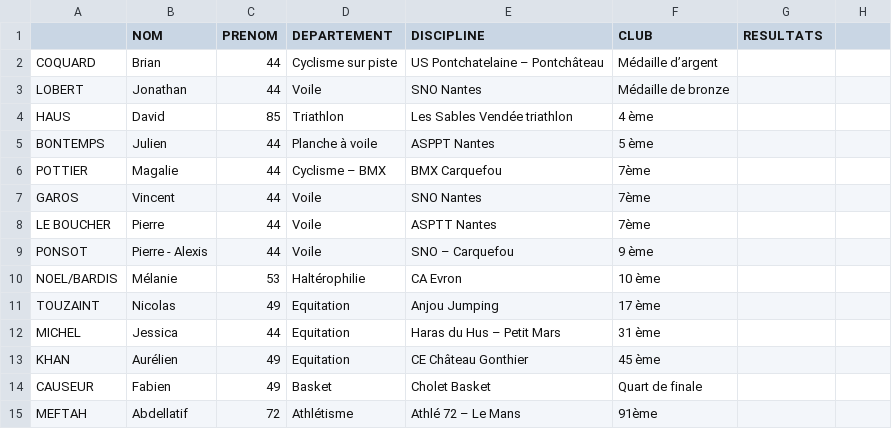
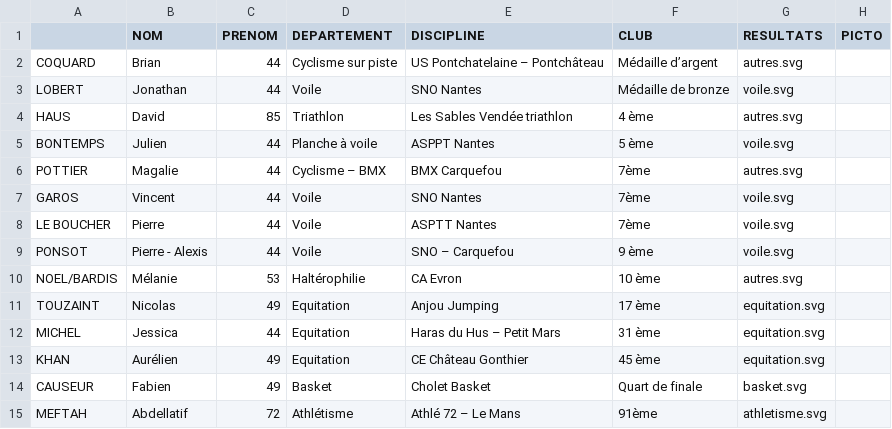
Before and after one commit to ptitFicus/Hyblab2014, a CSV file: pays_de_la_loire.fr/dataviz12/datavizJO/csv/athletes_jo_2012.csv, drawn as a sheet.

Commit message:
Avec 1 picto

```diff
--- a/pays_de_la_loire.fr/dataviz12/datavizJO/csv/athletes_jo_2012.csv
+++ b/pays_de_la_loire.fr/dataviz12/datavizJO/csv/athletes_jo_2012.csv
@@ -1,15 +1,15 @@
-;NOM;PRENOM;DEPARTEMENT;DISCIPLINE;CLUB;RESULTATS
-COQUARD;Brian;44;Cyclisme sur piste;US Pontchatelaine – Pontchâteau;Médaille d’argent
-LOBERT;Jonathan;44;Voile;SNO Nantes;Médaille de bronze
-HAUS;David;85;Triathlon;Les Sables Vendée triathlon;4 ème
-BONTEMPS;Julien;44;Planche à voile;ASPPT Nantes;5 ème
-POTTIER;Magalie;44;Cyclisme – BMX;BMX Carquefou;7ème
-GAROS;Vincent;44;Voile;SNO Nantes;7ème
-LE BOUCHER;Pierre;44;Voile;ASPTT Nantes;7ème
-PONSOT;Pierre - Alexis;44;Voile;SNO – Carquefou;9 ème
-NOEL/BARDIS;Mélanie;53;Haltérophilie;CA Evron;10 ème
-TOUZAINT;Nicolas;49;Equitation;Anjou Jumping;17 ème
-MICHEL;Jessica;44;Equitation;Haras du Hus – Petit Mars;31 ème
-KHAN;Aurélien;49;Equitation;CE Château Gonthier;45 ème
-CAUSEUR;Fabien;49;Basket;Cholet Basket;Quart de finale
-MEFTAH;Abdellatif;72;Athlétisme;Athlé 72 – Le Mans;91ème
+;NOM;PRENOM;DEPARTEMENT;DISCIPLINE;CLUB;RESULTATS;PICTO
+COQUARD;Brian;44;Cyclisme sur piste;US Pontchatelaine – Pontchâteau;Médaille d’argent;autres.svg
+LOBERT;Jonathan;44;Voile;SNO Nantes;Médaille de bronze;voile.svg
+HAUS;David;85;Triathlon;Les Sables Vendée triathlon;4 ème;autres.svg
+BONTEMPS;Julien;44;Planche à voile;ASPPT Nantes;5 ème;voile.svg
+POTTIER;Magalie;44;Cyclisme – BMX;BMX Carquefou;7ème;autres.svg
+GAROS;Vincent;44;Voile;SNO Nantes;7ème;voile.svg
+LE BOUCHER;Pierre;44;Voile;ASPTT Nantes;7ème;voile.svg
+PONSOT;Pierre - Alexis;44;Voile;SNO – Carquefou;9 ème;voile.svg
+NOEL/BARDIS;Mélanie;53;Haltérophilie;CA Evron;10 ème;autres.svg
+TOUZAINT;Nicolas;49;Equitation;Anjou Jumping;17 ème;equitation.svg
+MICHEL;Jessica;44;Equitation;Haras du Hus – Petit Mars;31 ème;equitation.svg
+KHAN;Aurélien;49;Equitation;CE Château Gonthier;45 ème;equitation.svg
+CAUSEUR;Fabien;49;Basket;Cholet Basket;Quart de finale;basket.svg
+MEFTAH;Abdellatif;72;Athlétisme;Athlé 72 – Le Mans;91ème;athletisme.svg
```
Also changed, not shown: 26 other files.
